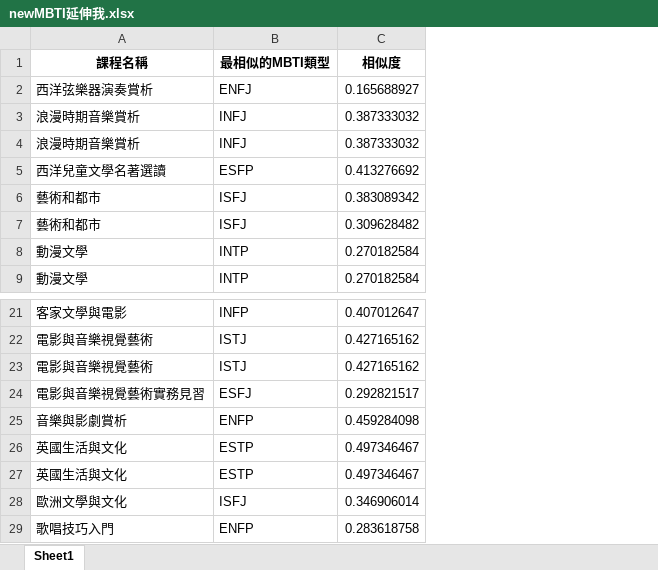
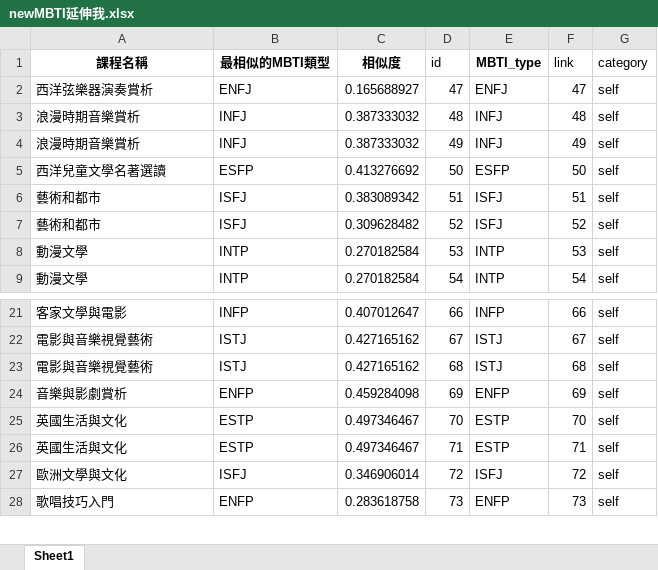
Before and after one commit to void3625/Course-recommendation-system, an Excel workbook: backend/data/newMBTI延伸我.xlsx, sheet Sheet1, drawn as a sheet; only a part is shown, gaps mark what is left out; values as stored, in another font and other column widths than the file's, no borders; removed rows and columns are numbered as before the commit, all else as after; the diff names each change by its address in the sheet, - before the commit and + after, or states it on an @@ line.

```diff
--- a/backend/data/newMBTI延伸我.xlsx (sheet Sheet1)
+++ b/backend/data/newMBTI延伸我.xlsx (sheet Sheet1)
+column D (id), rows 2-9: 47 | 48 | 49 | 50 | 51 | 52 | 53 | 54; rows 21-28: 66 | 67 | 68 | 69 | 70 | 71 | 72 | 73
+column E (MBTI_type), rows 2-9: ENFJ | INFJ | INFJ | ESFP | ISFJ | ISFJ | INTP | INTP; rows 21-28: INFP | ISTJ | ISTJ | ENFP | ESTP | ESTP | ISFJ | ENFP
+column F (link), rows 2-9: 47 | 48 | 49 | 50 | 51 | 52 | 53 | 54; rows 21-28: 66 | 67 | 68 | 69 | 70 | 71 | 72 | 73
+column G (category), rows 2-9: all self; rows 21-28: all self
-row 24: 電影與音樂視覺藝術實務見習 | ESFJ | 0.292821517
```
Also changed, not shown: backend/data/newCEEC延伸人.xlsx, backend/data/newCEEC延伸天.xlsx, 38 other files.
